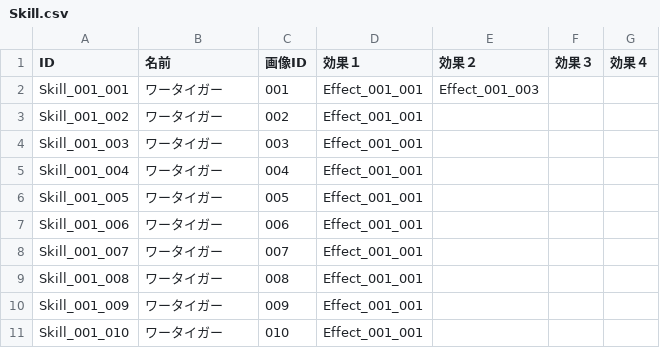
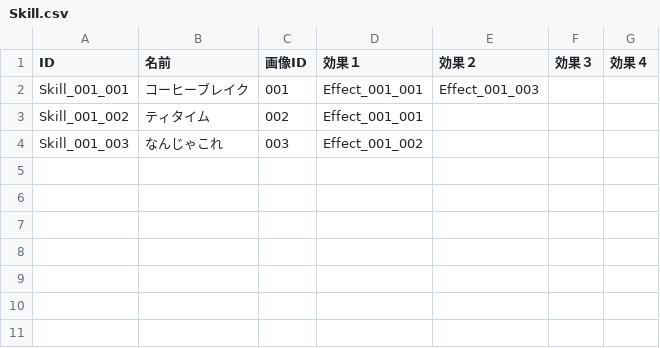
Before and after one commit to kou-yeung/Alice, a CSV file: prog/client/Alice/Assets/AddressableAssets/Entities/Skill.csv, drawn as a sheet.

```diff
--- a/prog/client/Alice/Assets/AddressableAssets/Entities/Skill.csv
+++ b/prog/client/Alice/Assets/AddressableAssets/Entities/Skill.csv
@@ -1,11 +1,4 @@
 ID,名前,画像ID,効果１,効果２,効果３,効果４,
-Skill_001_001,ワータイガー,001,Effect_001_001,Effect_001_003,,,
-Skill_001_002,ワータイガー,002,Effect_001_001,,,,
-Skill_001_003,ワータイガー,003,Effect_001_001,,,,
-Skill_001_004,ワータイガー,004,Effect_001_001,,,,
-Skill_001_005,ワータイガー,005,Effect_001_001,,,,
-Skill_001_006,ワータイガー,006,Effect_001_001,,,,
-Skill_001_007,ワータイガー,007,Effect_001_001,,,,
-Skill_001_008,ワータイガー,008,Effect_001_001,,,,
-Skill_001_009,ワータイガー,009,Effect_001_001,,,,
-Skill_001_010,ワータイガー,010,Effect_001_001,,,,
+Skill_001_001,コーヒーブレイク,001,Effect_001_001,Effect_001_003,,,
+Skill_001_002,ティタイム,002,Effect_001_001,,,,
+Skill_001_003,なんじゃこれ,003,Effect_001_002,,,,
```
Also changed, not shown: resources/masterdata/cl/Skill.csv, 5 other files.
